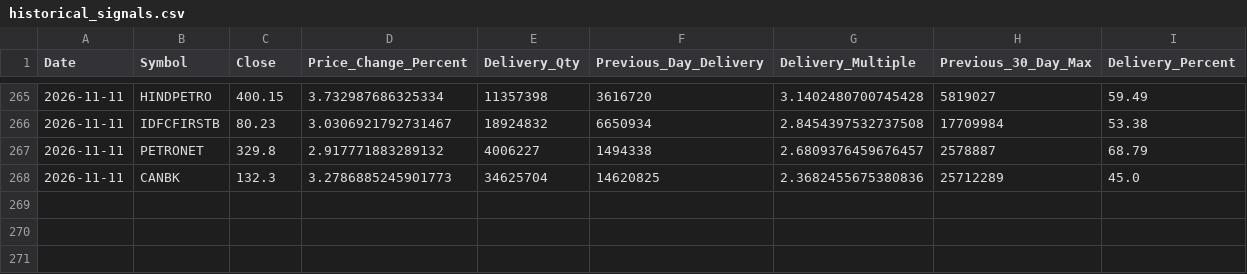
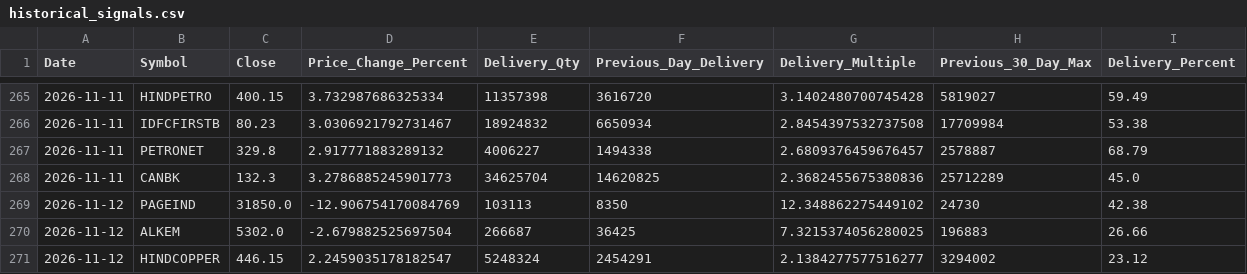
Before and after one commit to ssiva5394-prog/nse-delivery-screener, a CSV file: historical_signals.csv, drawn as a sheet; only a part is shown, gaps mark what is left out; the diff names each change by its address in the sheet, - before the commit and + after, or states it on an @@ line.

```diff
--- a/historical_signals.csv
+++ b/historical_signals.csv
+row 269: 2026-11-12 | PAGEIND | 31850.0 | -12.906754170084769 | 103113 | 8350 | 12.348862275449102 | 24730 | 42.38
+row 270: 2026-11-12 | ALKEM | 5302.0 | -2.679882525697504 | 266687 | 36425 | 7.3215374056280025 | 196883 | 26.66
+row 271: 2026-11-12 | HINDCOPPER | 446.15 | 2.2459035178182547 | 5248324 | 2454291 | 2.1384277577516277 | 3294002 | 23.12
```
Also changed, not shown: signals.csv, 3 other files.
